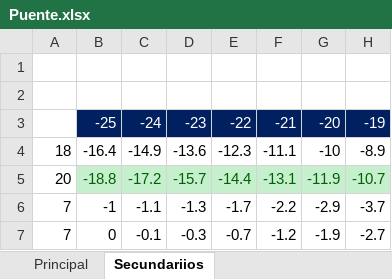
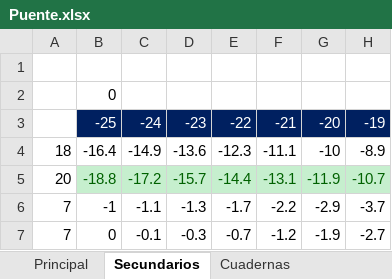
Before and after one commit to dcolomer2010/Puente, an Excel workbook: Puente.xlsx, sheet Secundarios, drawn as a sheet; only a part is shown; values as stored, in another font and other column widths than the file's, no borders; charts and pictures not drawn; the diff names each change by its address in the sheet, - before the commit and + after, or states it on an @@ line.

Commit message:
2018-1009-1057
Incluyendo las cuadernas del puente.

```diff
--- a/Puente.xlsx (sheet Secundarios)
+++ b/Puente.xlsx (sheet Secundarios)
-sheet tab: Secundariios
+sheet tab: Secundarios
+sheet tab: Cuadernas
-B2: (empty)
+B2: 0
```
Also changed, not shown: charts or pictures.
